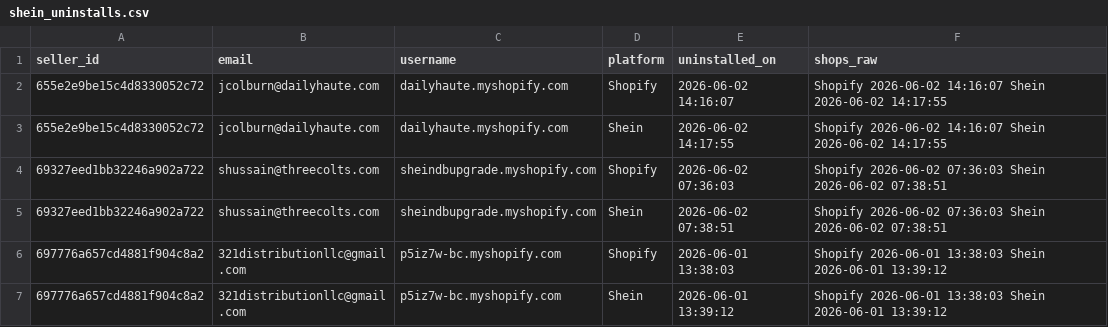
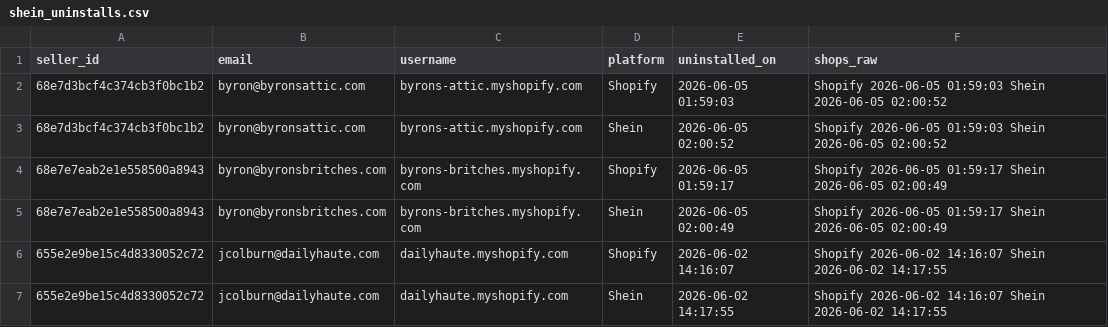
Before and after one commit to hsrivastava-ced/chap-seller-tracker, a CSV file: results/latest/shein_uninstalls.csv, drawn as a sheet; only a part is shown; the shorter side is filled out with more unchanged rows; the diff names each change by its address in the sheet, - before the commit and + after, or states it on an @@ line.

Commit message:
chore(data): scrape 2026-06-05_10-48-26Z

```diff
--- a/results/latest/shein_uninstalls.csv
+++ b/results/latest/shein_uninstalls.csv
+row 2: 68e7d3bcf4c374cb3f0bc1b2 | byron@byronsattic.com | byrons-attic.myshopify.com | Shopify | 2026-06-05 01:59:03 | Shopify 2026-06-05 01:59:03 Shein 2026-06-05 02:00:52
+row 3: 68e7d3bcf4c374cb3f0bc1b2 | byron@byronsattic.com | byrons-attic.myshopify.com | Shein | 2026-06-05 02:00:52 | Shopify 2026-06-05 01:59:03 Shein 2026-06-05 02:00:52
+row 4: 68e7e7eab2e1e558500a8943 | byron@byronsbritches.com | byrons-britches.myshopify.com | Shopify | 2026-06-05 01:59:17 | Shopify 2026-06-05 01:59:17 Shein 2026-06-05 02:00:49
+row 5: 68e7e7eab2e1e558500a8943 | byron@byronsbritches.com | byrons-britches.myshopify.com | Shein | 2026-06-05 02:00:49 | Shopify 2026-06-05 01:59:17 Shein 2026-06-05 02:00:49
```
Also changed, not shown: results/latest/michael.csv, results/latest/shein.csv, 17 other files.
